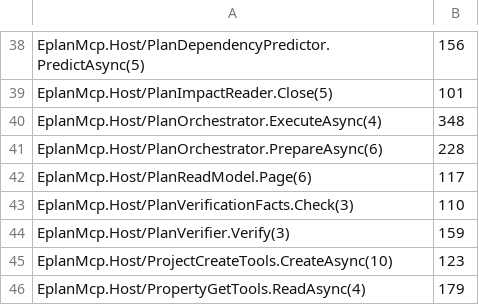
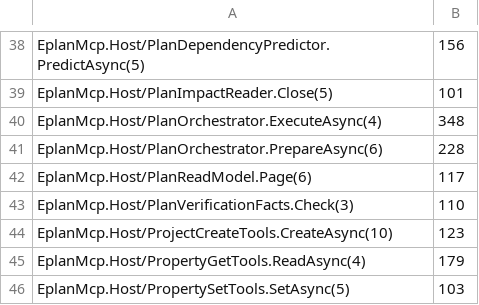
Before and after one commit to asckye/eplan-mcp, a TSV file: eng/method-size-baseline.tsv, drawn as a sheet; only a part is shown, gaps mark what is left out; the shorter side is filled out with more unchanged rows.

```diff
--- a/eng/method-size-baseline.tsv
+++ b/eng/method-size-baseline.tsv
@@ -43,3 +43,2 @@ EplanMcp.Host/PlanReadModel.Page(6)	117
 EplanMcp.Host/PlanVerificationFacts.Check(3)	110
-EplanMcp.Host/PlanVerifier.Verify(3)	159
 EplanMcp.Host/ProjectCreateTools.CreateAsync(10)	123
```
Also changed, not shown: eng/method-complexity-baseline.tsv, 1 other file.
